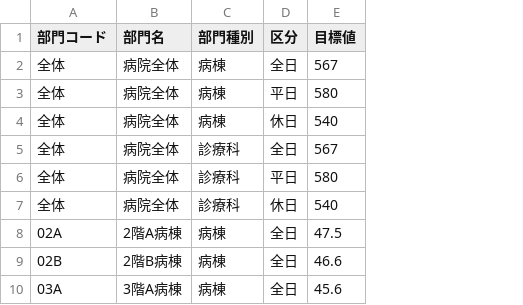
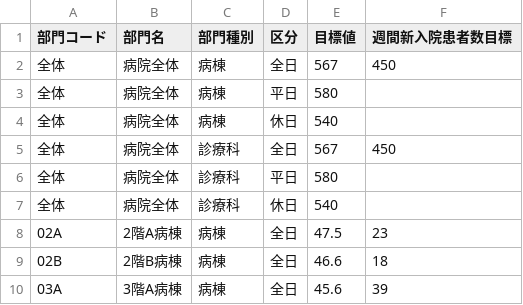
Before and after one commit to Genie-Scripts/Streamlit-Inpatient-Dashboard, a CSV file: 入院患者数_目標値.csv, drawn as a sheet; only a part is shown; the diff covers the shown part only; the diff names each change by its address in the sheet, - before the commit and + after, or states it on an @@ line.

Commit message:
Update 入院患者数_目標値.csv

```diff
--- a/入院患者数_目標値.csv
+++ b/入院患者数_目標値.csv
+column F (週間新入院患者数目標), rows 2-10: 450 |  |  | 450 |  |  | 23 | 18 | 39
```
Also changed, not shown: 19 moved rows elsewhere in this file.
